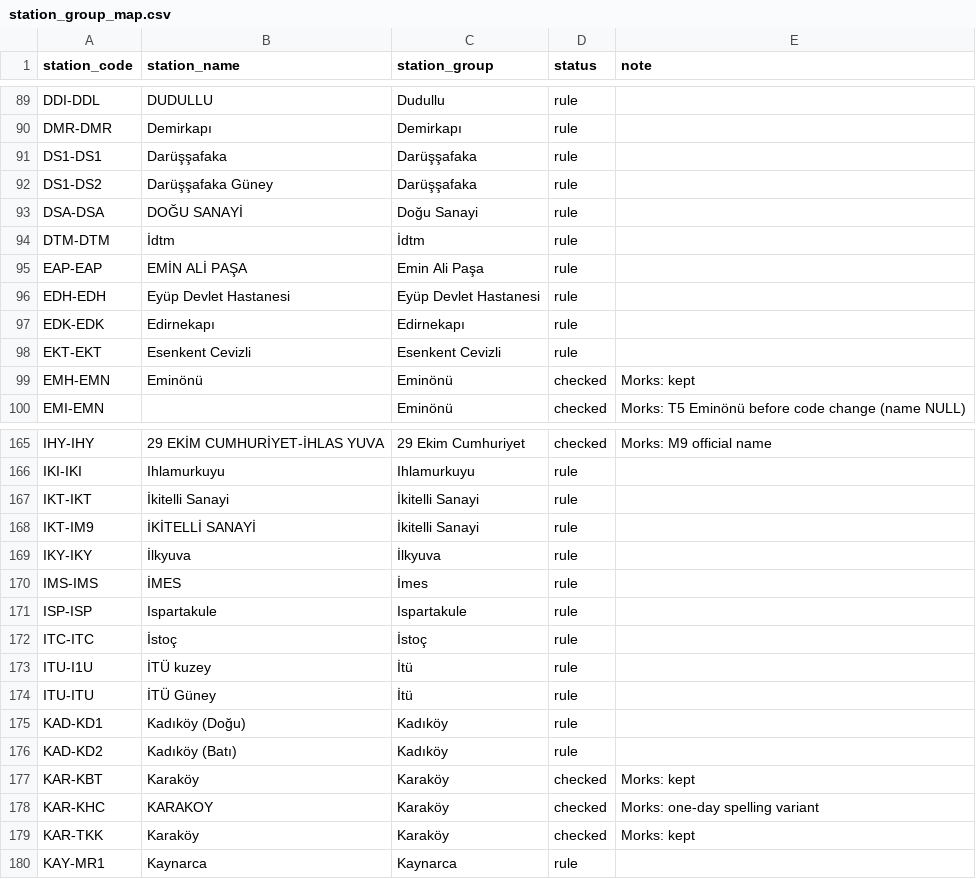
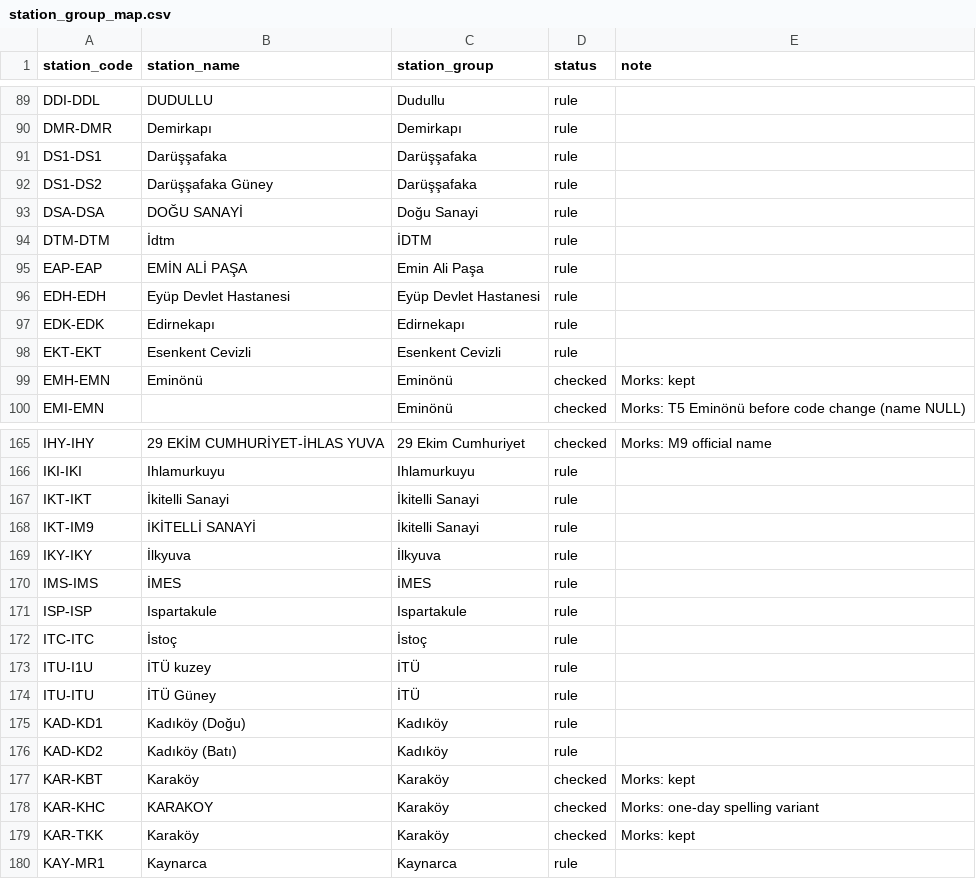
Before and after one commit to yalcin-ciftci/istanbul-rail-ridership, a CSV file: transform/seeds/station_group_map.csv, drawn as a sheet; only a part is shown, gaps mark what is left out.

```diff
--- a/transform/seeds/station_group_map.csv
+++ b/transform/seeds/station_group_map.csv
@@ -93,3 +93,3 @@ DS1-DS2,Darüşşafaka Güney,Darüşşafaka,rule,
 DSA-DSA,DOĞU SANAYİ,Doğu Sanayi,rule,
-DTM-DTM,İdtm,İdtm,rule,
+DTM-DTM,İdtm,İDTM,rule,
 EAP-EAP,EMİN ALİ PAŞA,Emin Ali Paşa,rule,
@@ -169,7 +169,7 @@ IKT-IM9,İKİTELLİ SANAYİ,İkitelli Sanayi,rule,
 IKY-IKY,İlkyuva,İlkyuva,rule,
-IMS-IMS,İMES,İmes,rule,
+IMS-IMS,İMES,İMES,rule,
 ISP-ISP,Ispartakule,Ispartakule,rule,
 ITC-ITC,İstoç,İstoç,rule,
-ITU-I1U,İTÜ kuzey,İtü,rule,
-ITU-ITU,İTÜ Güney,İtü,rule,
+ITU-I1U,İTÜ kuzey,İTÜ,rule,
+ITU-ITU,İTÜ Güney,İTÜ,rule,
 KAD-KD1,Kadıköy (Doğu),Kadıköy,rule,
```
Also changed, not shown: 15 other files.
